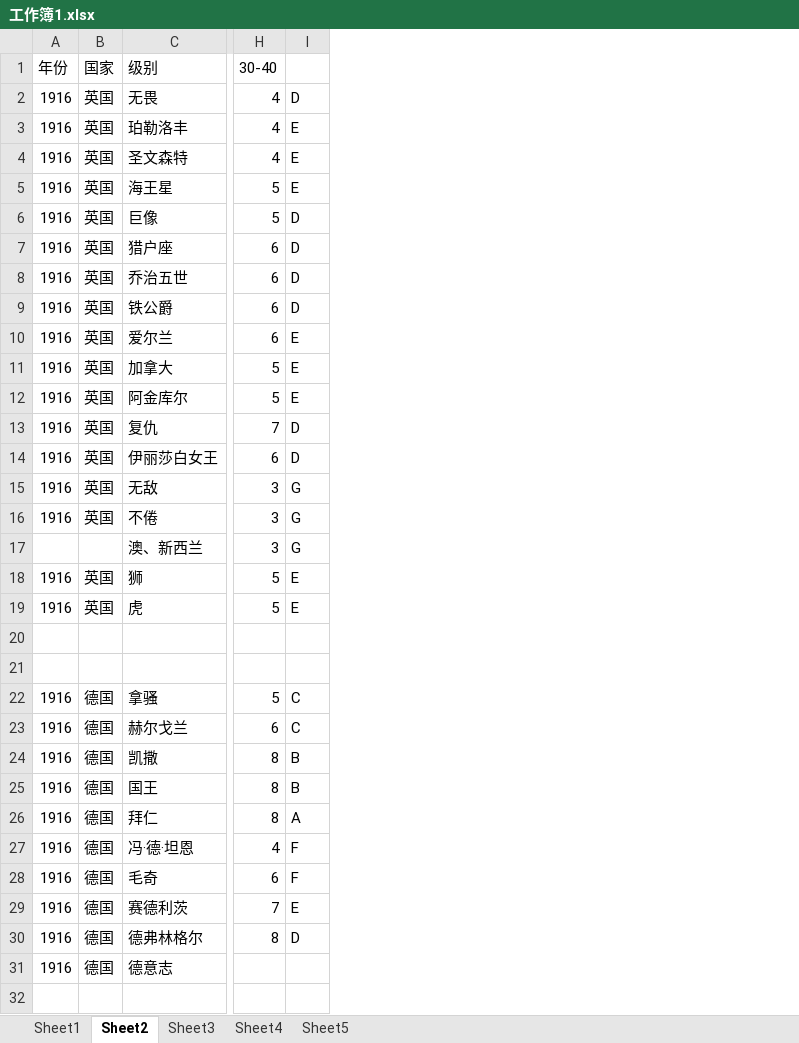
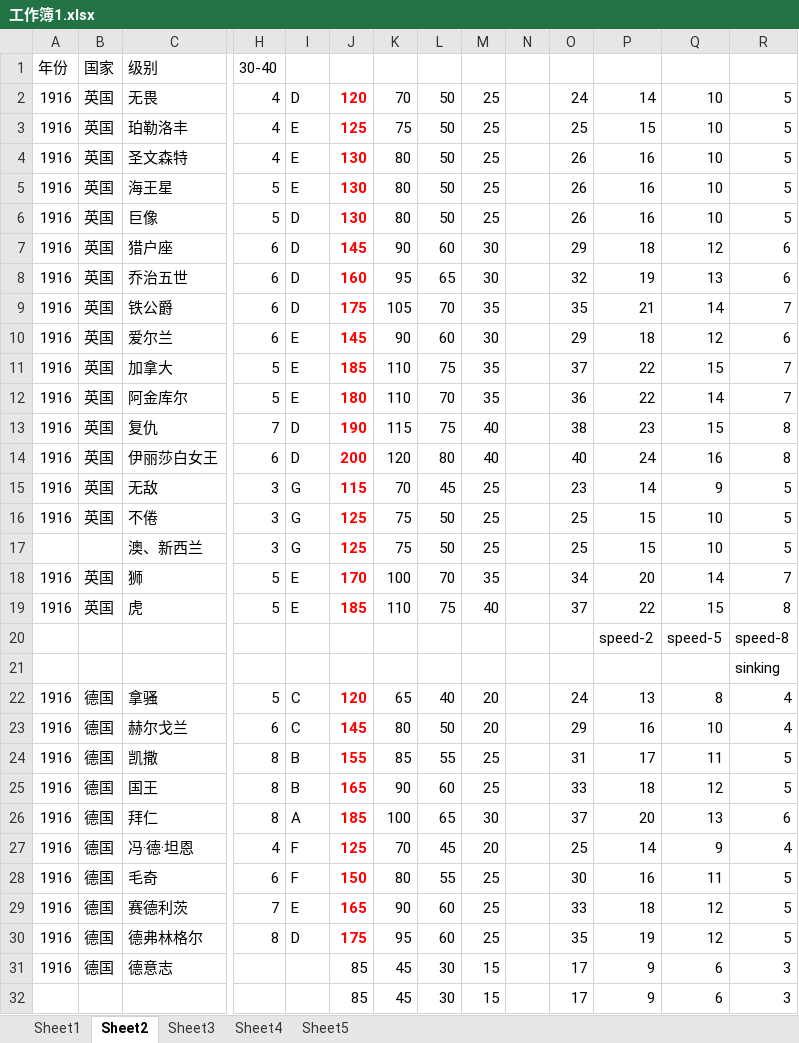
Before and after one commit to Tdnh80/AH-Jutland-1974-Fan-Remake, an Excel workbook: WorkBook/工作簿1.xlsx, sheet Sheet2, drawn as a sheet; only a part is shown, gaps mark what is left out; values as stored, in another font and other column widths than the file's, no borders; rows hold the shown columns only; the diff names each change by its address in the sheet, - before the commit and + after, or states it on an @@ line.

```diff
--- a/WorkBook/工作簿1.xlsx (sheet Sheet2)
+++ b/WorkBook/工作簿1.xlsx (sheet Sheet2)
+column J, rows 2-31: 120 | 125 | 130 | 130 | 130 | 145 | 160 | 175 | 145 | 185 | 180 | 190 | 200 | 115 | 125 | 125 | 170 | 185 |  |  | 120 | 145 | 155 | 165 | 185 | 125 | 150 | 165 | 175 | 85
+column K, rows 2-31: 70 | 75 | 80 | 80 | 80 | 90 | 95 | 105 | 90 | 110 | 110 | 115 | 120 | 70 | 75 | 75 | 100 | 110 |  |  | 65 | 80 | 85 | 90 | 100 | 70 | 80 | 90 | 95 | 45
+column L, rows 2-31: 50 | 50 | 50 | 50 | 50 | 60 | 65 | 70 | 60 | 75 | 70 | 75 | 80 | 45 | 50 | 50 | 70 | 75 |  |  | 40 | 50 | 55 | 60 | 65 | 45 | 55 | 60 | 60 | 30
+column M, rows 2-31: 25 | 25 | 25 | 25 | 25 | 30 | 30 | 35 | 30 | 35 | 35 | 40 | 40 | 25 | 25 | 25 | 35 | 40 |  |  | 20 | 20 | 25 | 25 | 30 | 20 | 25 | 25 | 25 | 15
+column N, empty
+column O, rows 2-31: 24 | 25 | 26 | 26 | 26 | 29 | 32 | 35 | 29 | 37 | 36 | 38 | 40 | 23 | 25 | 25 | 34 | 37 |  |  | 24 | 29 | 31 | 33 | 37 | 25 | 30 | 33 | 35 | 17
+column P, rows 2-31: 14 | 15 | 16 | 16 | 16 | 18 | 19 | 21 | 18 | 22 | 22 | 23 | 24 | 14 | 15 | 15 | 20 | 22 | speed-2 |  | 13 | 16 | 17 | 18 | 20 | 14 | 16 | 18 | 19 | 9
+column Q, rows 2-31: 10 | 10 | 10 | 10 | 10 | 12 | 13 | 14 | 12 | 15 | 14 | 15 | 16 | 9 | 10 | 10 | 14 | 15 | speed-5 |  | 8 | 10 | 11 | 12 | 13 | 9 | 11 | 12 | 12 | 6
+column R, rows 2-31: 5 | 5 | 5 | 5 | 5 | 6 | 6 | 7 | 6 | 7 | 7 | 8 | 8 | 5 | 5 | 5 | 7 | 8 | speed-8 | sinking | 4 | 4 | 5 | 5 | 6 | 4 | 5 | 5 | 5 | 3
-row 20: (empty)
+row 20:  |  |  |  |  |  |  |  |  |  |  | speed-2 | speed-5 | speed-8
+row 32:  |  |  |  |  | 85 | 45 | 30 | 15 |  | 17 | 9 | 6 | 3
```
Also changed, not shown: WorkBook/Jutland ships.xlsx, 18 other files.
